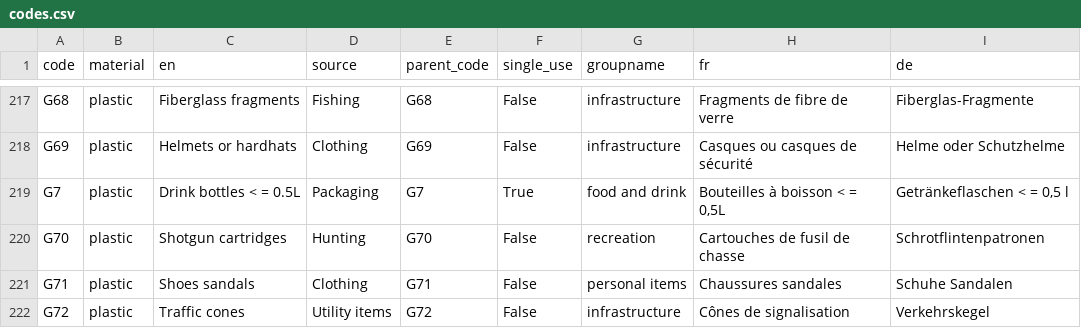
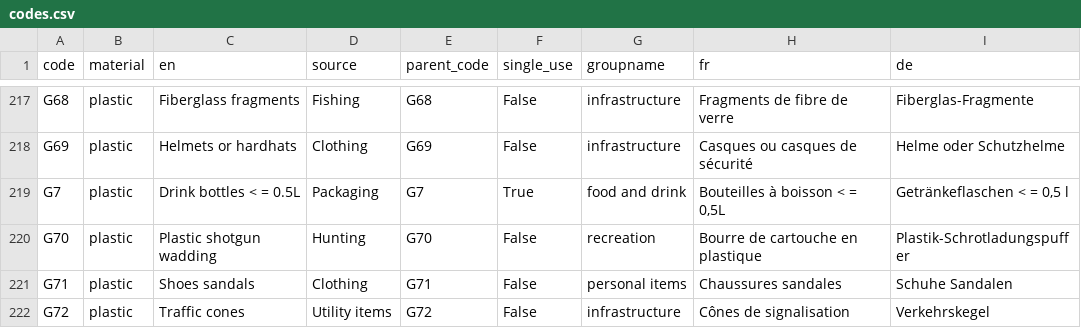
Before and after one commit to hammerdirt-analyst/litterassistant, a CSV file: data/codes.csv, drawn as a sheet; only a part is shown, gaps mark what is left out.

```diff
--- a/data/codes.csv
+++ b/data/codes.csv
@@ -219,3 +219,3 @@ G69,plastic,Helmets or hardhats,Clothing,G69,False,infrastructure,Casques ou cas
 G7,plastic,Drink bottles < = 0.5L,Packaging,G7,True,food and drink,"Bouteilles à boisson < = 0,5L","Getränkeflaschen < = 0,5 l"
-G70,plastic,Shotgun cartridges,Hunting,G70,False,recreation,Cartouches de fusil de chasse,Schrotflintenpatronen
+G70,plastic,Plastic shotgun wadding,Hunting,G70,False,recreation,Bourre de cartouche en plastique,Plastik-Schrotladungspuffer
 G71,plastic,Shoes sandals,Clothing,G71,False,personal items,Chaussures sandales,Schuhe Sandalen
```
Also changed, not shown: 1 other file.
